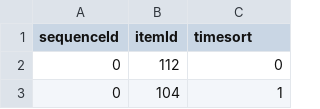
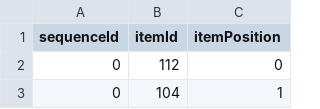
Before and after one commit to 0xideas/sequifier-archive, a CSV file: documentation/example_inputs/preprocessing_input.csv, drawn as a sheet; only a part is shown.

Commit message:
Rename timesort to ItemPosition

```diff
--- a/documentation/example_inputs/preprocessing_input.csv
+++ b/documentation/example_inputs/preprocessing_input.csv
@@ -1,2 +1,2 @@
-sequenceId,itemId,timesort
+sequenceId,itemId,itemPosition
 0,112,0
```
Also changed, not shown: 3 other files.
